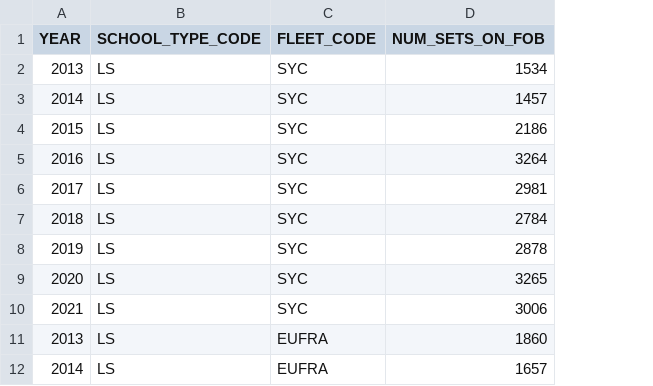
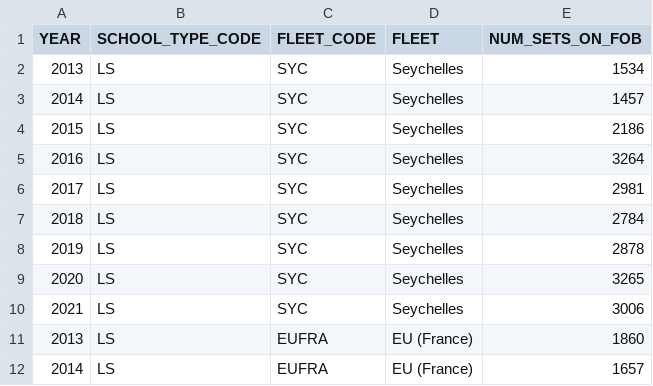
Before and after one commit to iotc-secretariat/iotc-fisheries-indicators, a CSV file: inputs/data/ANNUAL_NUM_SETS_LS_COMPILED.csv, drawn as a sheet; only a part is shown; the diff names each change by its address in the sheet, - before the commit and + after, or states it on an @@ line.

```diff
--- a/inputs/data/ANNUAL_NUM_SETS_LS_COMPILED.csv
+++ b/inputs/data/ANNUAL_NUM_SETS_LS_COMPILED.csv
+column D (FLEET), rows 2-12: Seychelles | Seychelles | Seychelles | Seychelles | Seychelles | Seychelles | Seychelles | Seychelles | Seychelles | EU (France) | EU (France)
```
Also changed, not shown: 6 other files.
